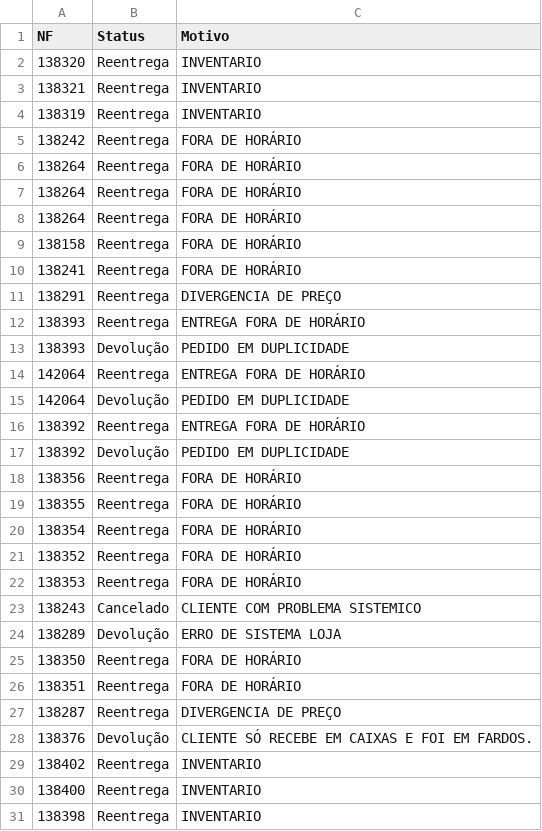
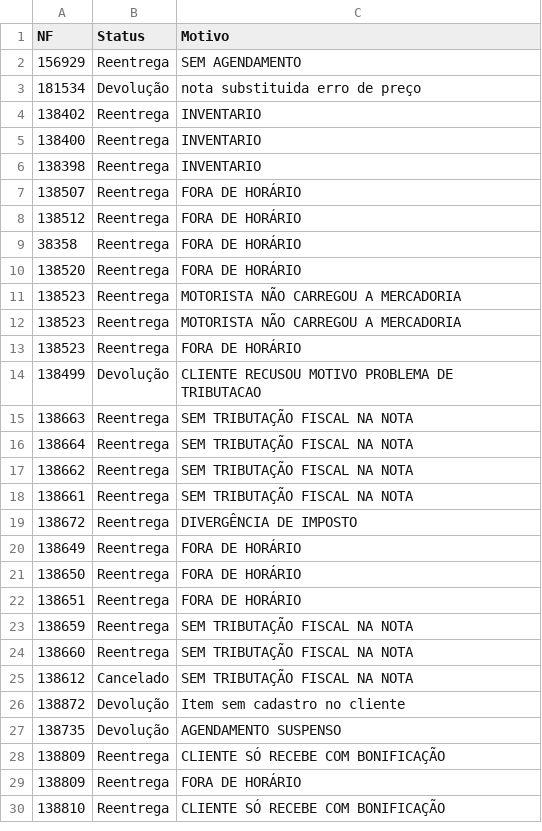
Before and after one commit to DashMonitoramento/Dashboard-Monitoramento-Web, a CSV file: assets/data/sample-data-motivos.csv, drawn as a sheet; only a part is shown; the shorter side is filled out with more unchanged rows; removed rows and columns are numbered as before the commit, all else as after; the diff names each change by its address in the sheet, - before the commit and + after, or states it on an @@ line.

Commit message:
Atualiza assets/data/sample-data-motivos.csv via script (2026-08-15 22:01)

```diff
--- a/assets/data/sample-data-motivos.csv
+++ b/assets/data/sample-data-motivos.csv
-row 2: 138320 | Reentrega | INVENTARIO
-row 3: 138321 | Reentrega | INVENTARIO
-row 4: 138319 | Reentrega | INVENTARIO
-row 5: 138242 | Reentrega | FORA DE HORÁRIO
-row 6: 138264 | Reentrega | FORA DE HORÁRIO
-row 7: 138264 | Reentrega | FORA DE HORÁRIO
-row 8: 138264 | Reentrega | FORA DE HORÁRIO
-row 9: 138158 | Reentrega | FORA DE HORÁRIO
-row 10: 138241 | Reentrega | FORA DE HORÁRIO
-row 11: 138291 | Reentrega | DIVERGENCIA DE PREÇO
-row 12: 138393 | Reentrega | ENTREGA FORA DE HORÁRIO
-row 13: 138393 | Devolução | PEDIDO EM DUPLICIDADE
-row 14: 142064 | Reentrega | ENTREGA FORA DE HORÁRIO
-row 15: 142064 | Devolução | PEDIDO EM DUPLICIDADE
-row 16: 138392 | Reentrega | ENTREGA FORA DE HORÁRIO
-row 17: 138392 | Devolução | PEDIDO EM DUPLICIDADE
-row 18: 138356 | Reentrega | FORA DE HORÁRIO
-row 19: 138355 | Reentrega | FORA DE HORÁRIO
-row 20: 138354 | Reentrega | FORA DE HORÁRIO
-row 21: 138352 | Reentrega | FORA DE HORÁRIO
-row 22: 138353 | Reentrega | FORA DE HORÁRIO
-row 23: 138243 | Cancelado | CLIENTE COM PROBLEMA SISTEMICO
-row 24: 138289 | Devolução | ERRO DE SISTEMA LOJA
-row 25: 138350 | Reentrega | FORA DE HORÁRIO
-row 26: 138351 | Reentrega | FORA DE HORÁRIO
-row 27: 138287 | Reentrega | DIVERGENCIA DE PREÇO
-row 28: 138376 | Devolução | CLIENTE SÓ RECEBE EM CAIXAS E FOI EM FARDOS.
+row 2: 156929 | Reentrega | SEM AGENDAMENTO
+row 3: 181534 | Devolução | nota substituida erro de preço
```
